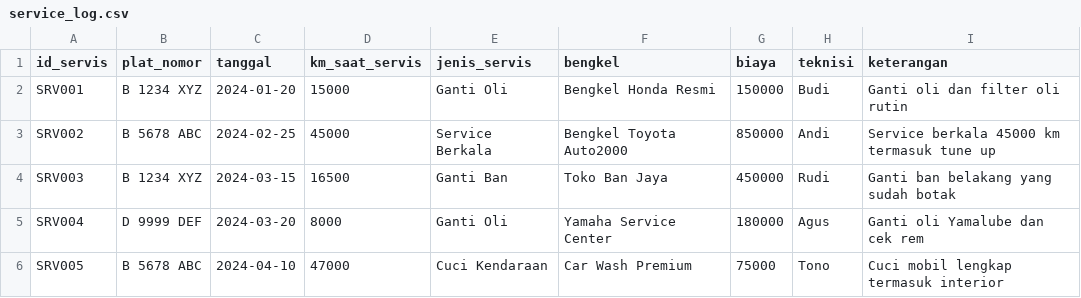
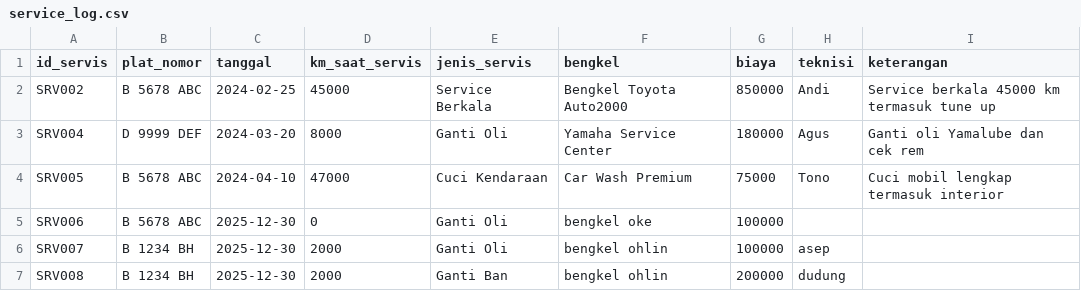
Before and after one commit to Reaz171/tracking-perawatan-kendaraan, a CSV file: data/service_log.csv, drawn as a sheet.

```diff
--- a/data/service_log.csv
+++ b/data/service_log.csv
@@ -1,6 +1,7 @@
 id_servis,plat_nomor,tanggal,km_saat_servis,jenis_servis,bengkel,biaya,teknisi,keterangan
-SRV001,B 1234 XYZ,2024-01-20,15000,Ganti Oli,Bengkel Honda Resmi,150000,Budi,Ganti oli dan filter oli rutin
 SRV002,B 5678 ABC,2024-02-25,45000,Service Berkala,Bengkel Toyota Auto2000,850000,Andi,Service berkala 45000 km termasuk tune up
-SRV003,B 1234 XYZ,2024-03-15,16500,Ganti Ban,Toko Ban Jaya,450000,Rudi,Ganti ban belakang yang sudah botak
 SRV004,D 9999 DEF,2024-03-20,8000,Ganti Oli,Yamaha Service Center,180000,Agus,Ganti oli Yamalube dan cek rem
 SRV005,B 5678 ABC,2024-04-10,47000,Cuci Kendaraan,Car Wash Premium,75000,Tono,Cuci mobil lengkap termasuk interior
+SRV006,B 5678 ABC,2025-12-30,0,Ganti Oli,bengkel oke,100000,,
+SRV007,B 1234 BH,2025-12-30,2000,Ganti Oli,bengkel ohlin,100000,asep,
+SRV008,B 1234 BH,2025-12-30,2000,Ganti Ban,bengkel ohlin,200000,dudung,
```
Also changed, not shown: data/vehicles.csv, 7 other files.
